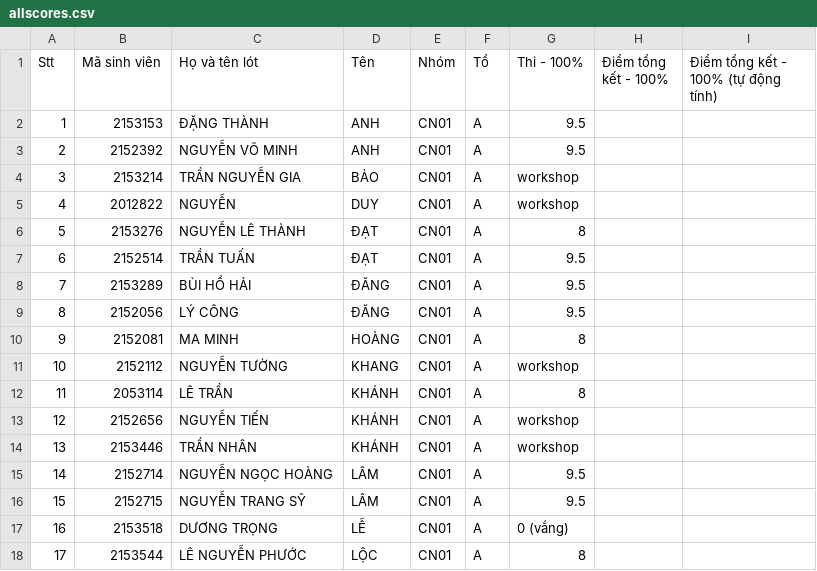
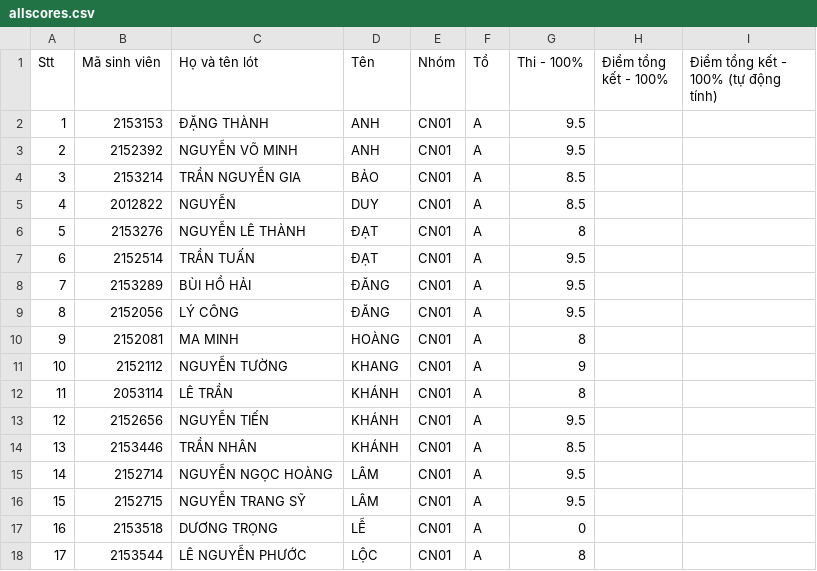
Before and after one commit to ThanhBinhTran/ThanhBinhTran.github.io, a CSV file: CSEprojectsScore/2024_HK232/allscores.csv, drawn as a sheet.

Commit message:
update score

```diff
--- a/CSEprojectsScore/2024_HK232/allscores.csv
+++ b/CSEprojectsScore/2024_HK232/allscores.csv
@@ -3,4 +3,4 @@ Stt,Mã sinh viên,Họ và tên lót,Tên,Nhóm,Tổ,Thi - 100%,Điểm tổng
 2,2152392,NGUYỄN VÕ MINH,ANH,CN01,A,9.5,,
-3,2153214,TRẦN NGUYỄN GIA,BẢO,CN01,A,workshop,,
-4,2012822,NGUYỄN,DUY,CN01,A,workshop,,
+3,2153214,TRẦN NGUYỄN GIA,BẢO,CN01,A,8.5,,
+4,2012822,NGUYỄN,DUY,CN01,A,8.5,,
 5,2153276,NGUYỄN LÊ THÀNH,ĐẠT,CN01,A,8,,
@@ -10,9 +10,9 @@ Stt,Mã sinh viên,Họ và tên lót,Tên,Nhóm,Tổ,Thi - 100%,Điểm tổng
 9,2152081,MA MINH,HOÀNG,CN01,A,8,,
-10,2152112,NGUYỄN TƯỜNG,KHANG,CN01,A,workshop,,
+10,2152112,NGUYỄN TƯỜNG,KHANG,CN01,A,9,,
 11,2053114,LÊ TRẦN,KHÁNH,CN01,A,8,,
-12,2152656,NGUYỄN TIẾN,KHÁNH,CN01,A,workshop,,
-13,2153446,TRẦN NHÂN,KHÁNH,CN01,A,workshop,,
+12,2152656,NGUYỄN TIẾN,KHÁNH,CN01,A,9.5,,
+13,2153446,TRẦN NHÂN,KHÁNH,CN01,A,8.5,,
 14,2152714,NGUYỄN NGỌC HOÀNG,LÂM,CN01,A,9.5,,
 15,2152715,NGUYỄN TRANG SỸ,LÂM,CN01,A,9.5,,
-16,2153518,DƯƠNG TRỌNG,LỄ,CN01,A,0 (vắng),,
+16,2153518,DƯƠNG TRỌNG,LỄ,CN01,A,0,,
 17,2153544,LÊ NGUYỄN PHƯỚC,LỘC,CN01,A,8,,
```
